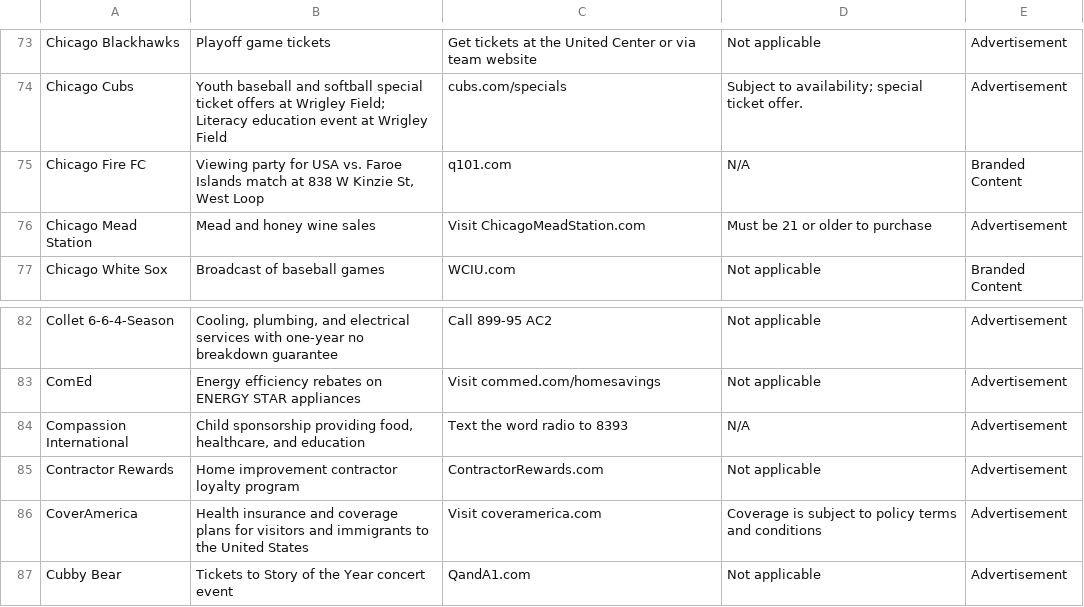
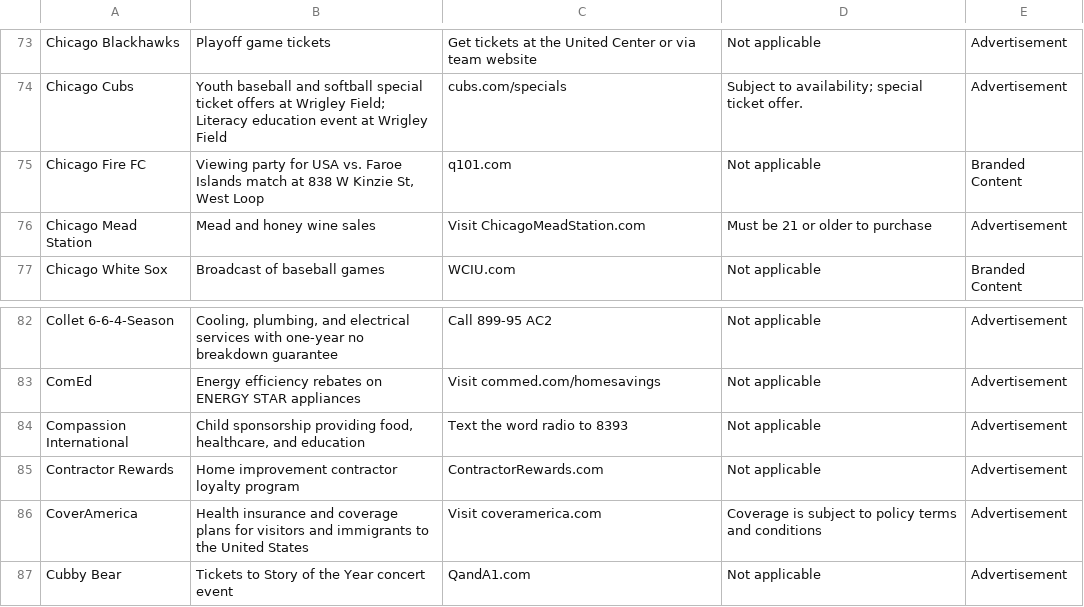
Before and after one commit to MATR-Technologies/ReplayAdsViewer, a CSV file: data.csv, drawn as a sheet; only a part is shown, gaps mark what is left out.

Commit message:
Auto-update CSV data

```diff
--- a/data.csv
+++ b/data.csv
@@ -74,3 +74,3 @@
 "Chicago Cubs","Youth baseball and softball special ticket offers at Wrigley Field; Literacy education event at Wrigley Field","cubs.com/specials","Subject to availability; special ticket offer.","Advertisement"
-"Chicago Fire FC","Viewing party for USA vs. Faroe Islands match at 838 W Kinzie St, West Loop","q101.com","N/A","Branded Content"
+"Chicago Fire FC","Viewing party for USA vs. Faroe Islands match at 838 W Kinzie St, West Loop","q101.com","Not applicable","Branded Content"
 "Chicago Mead Station","Mead and honey wine sales","Visit ChicagoMeadStation.com","Must be 21 or older to purchase","Advertisement"
@@ -83,3 +83,3 @@
 "ComEd","Energy efficiency rebates on ENERGY STAR appliances","Visit commed.com/homesavings","Not applicable","Advertisement"
-"Compassion International","Child sponsorship providing food, healthcare, and education","Text the word radio to 8393","N/A","Advertisement"
+"Compassion International","Child sponsorship providing food, healthcare, and education","Text the word radio to 8393","Not applicable","Advertisement"
 "Contractor Rewards","Home improvement contractor loyalty program","ContractorRewards.com","Not applicable","Advertisement"
```
